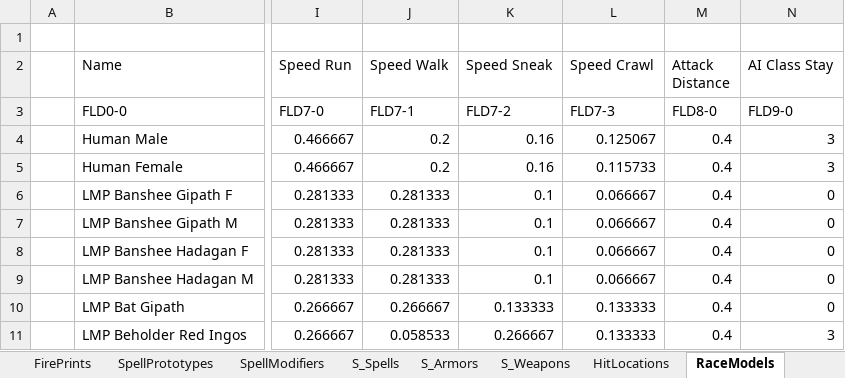
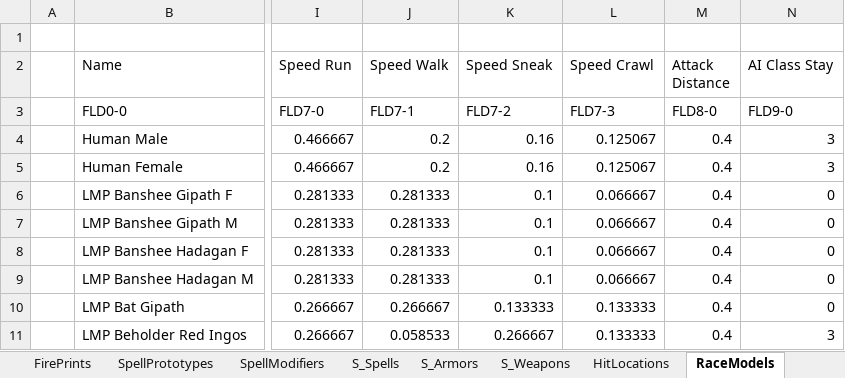
Before and after one commit to Kyr4l/ei-universal-mod, an Excel workbook: resources/universal-mod/xlsx/databaselmp.xlsx, sheet RaceModels, drawn as a sheet; only a part is shown, gaps mark what is left out; values as stored, in another font and other column widths than the file's, no borders; the diff names each change by its address in the sheet, - before the commit and + after, or states it on an @@ line.

Commit message:
fixed female MC having a lower crawling speed than males both now have the same speed value

```diff
--- a/resources/universal-mod/xlsx/databaselmp.xlsx (sheet RaceModels)
+++ b/resources/universal-mod/xlsx/databaselmp.xlsx (sheet RaceModels)
-L5 (Speed Crawl): 0.115733
+L5 (Speed Crawl): 0.125067
```
Also changed, not shown: 12 other files.
